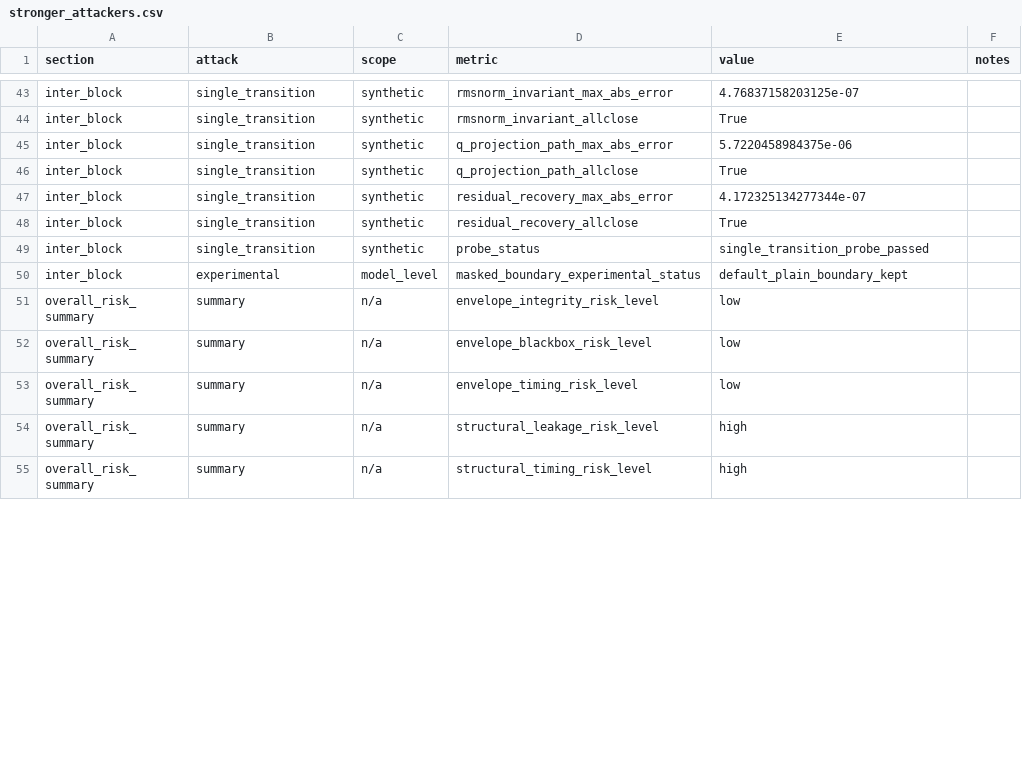
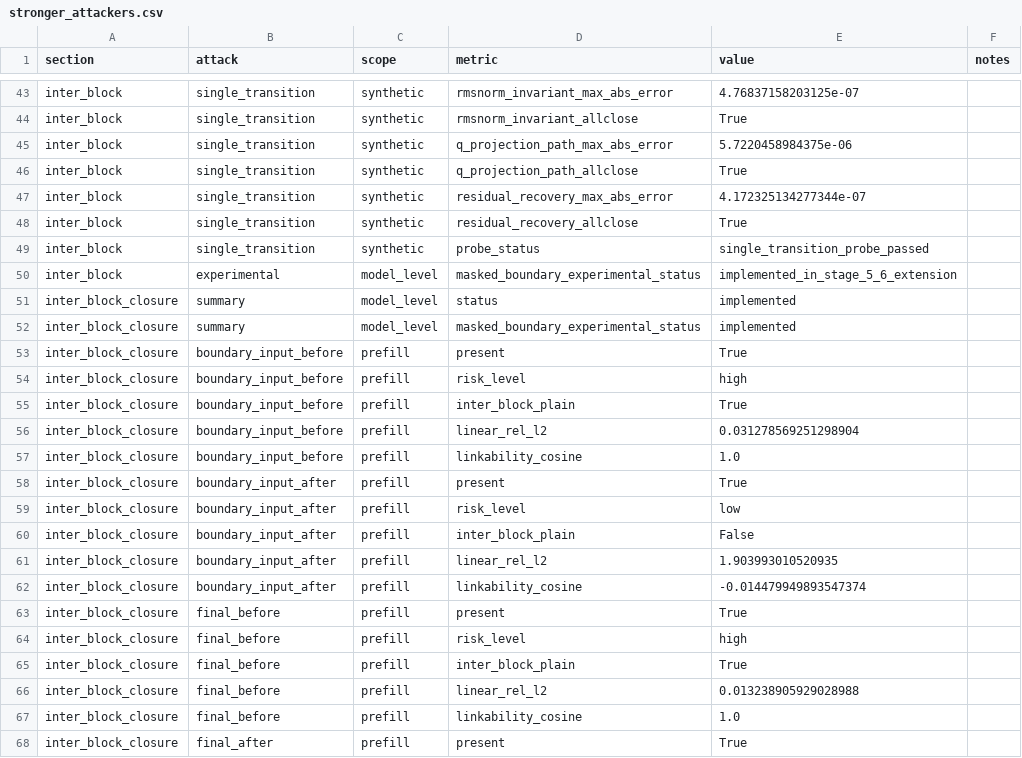
Before and after one commit to YZT-Arsit/Privacy_LLM_Inference, a CSV file: outputs/stronger_attackers.csv, drawn as a sheet; only a part is shown, gaps mark what is left out; the shorter side is filled out with more unchanged rows; the diff covers the shown part only.

```diff
--- a/outputs/stronger_attackers.csv
+++ b/outputs/stronger_attackers.csv
@@ -49,2 +49,20 @@ inter_block,single_transition,synthetic,residual_recovery_allclose,True,
 inter_block,single_transition,synthetic,probe_status,single_transition_probe_passed,
-inter_block,experimental,model_level,masked_boundary_experimental_status,default_plain_boundary_kept,
+inter_block,experimental,model_level,masked_boundary_experimental_status,implemented_in_stage_5_6_extension,
+inter_block_closure,summary,model_level,status,implemented,
+inter_block_closure,summary,model_level,masked_boundary_experimental_status,implemented,
+inter_block_closure,boundary_input_before,prefill,present,True,
+inter_block_closure,boundary_input_before,prefill,risk_level,high,
+inter_block_closure,boundary_input_before,prefill,inter_block_plain,True,
+inter_block_closure,boundary_input_before,prefill,linear_rel_l2,0.031278569251298904,
+inter_block_closure,boundary_input_before,prefill,linkability_cosine,1.0,
+inter_block_closure,boundary_input_after,prefill,present,True,
+inter_block_closure,boundary_input_after,prefill,risk_level,low,
+inter_block_closure,boundary_input_after,prefill,inter_block_plain,False,
+inter_block_closure,boundary_input_after,prefill,linear_rel_l2,1.903993010520935,
+inter_block_closure,boundary_input_after,prefill,linkability_cosine,-0.014479949893547374,
+inter_block_closure,final_before,prefill,present,True,
+inter_block_closure,final_before,prefill,risk_level,high,
+inter_block_closure,final_before,prefill,inter_block_plain,True,
+inter_block_closure,final_before,prefill,linear_rel_l2,0.013238905929028988,
+inter_block_closure,final_before,prefill,linkability_cosine,1.0,
+inter_block_closure,final_after,prefill,present,True,
```
Also changed, not shown: 20 added rows and 3 edited cells elsewhere in this file, outputs/real_token_activation_attacks.csv, outputs/workload_profile.csv, 27 other files.
